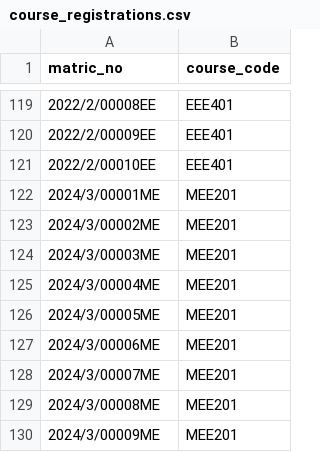
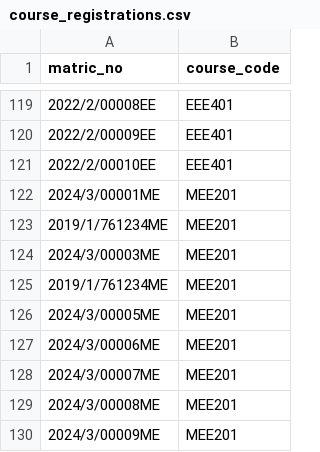
Before and after one commit to dracer001/exam_qr_registration, a CSV file: seed_data/course_registrations.csv, drawn as a sheet; only a part is shown, gaps mark what is left out; the diff covers the shown part only.

```diff
--- a/seed_data/course_registrations.csv
+++ b/seed_data/course_registrations.csv
@@ -122,5 +122,5 @@ matric_no,course_code
 2024/3/00001ME,MEE201
-2024/3/00002ME,MEE201
+2019/1/761234ME,MEE201
 2024/3/00003ME,MEE201
-2024/3/00004ME,MEE201
+2019/1/761234ME,MEE201
 2024/3/00005ME,MEE201
```
Also changed, not shown: 8 edited cells elsewhere in this file, seed_data/students.csv, 1 other file.
